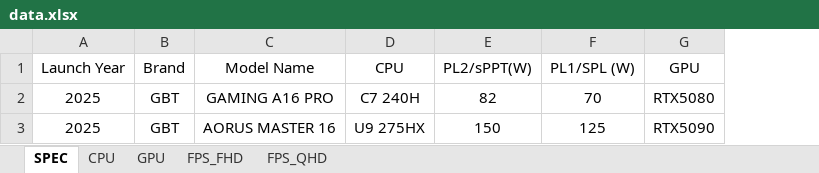
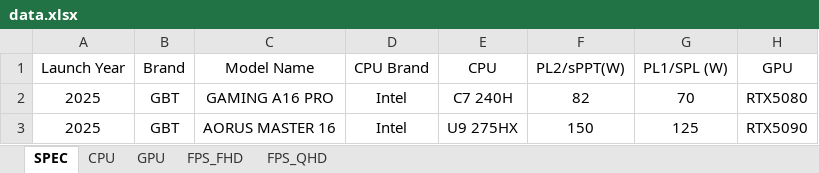
Before and after one commit to tomhuang223344/benchmark2, an Excel workbook: data.xlsx, sheet SPEC, drawn as a sheet; only a part is shown; values as stored, in another font and other column widths than the file's, no borders; the diff names each change by its address in the sheet, - before the commit and + after, or states it on an @@ line.

Commit message:
Add files via upload

```diff
--- a/data.xlsx (sheet SPEC)
+++ b/data.xlsx (sheet SPEC)
+column D (CPU Brand), rows 2-3: Intel | Intel
```
Also changed, not shown: formulas that keep their value.
